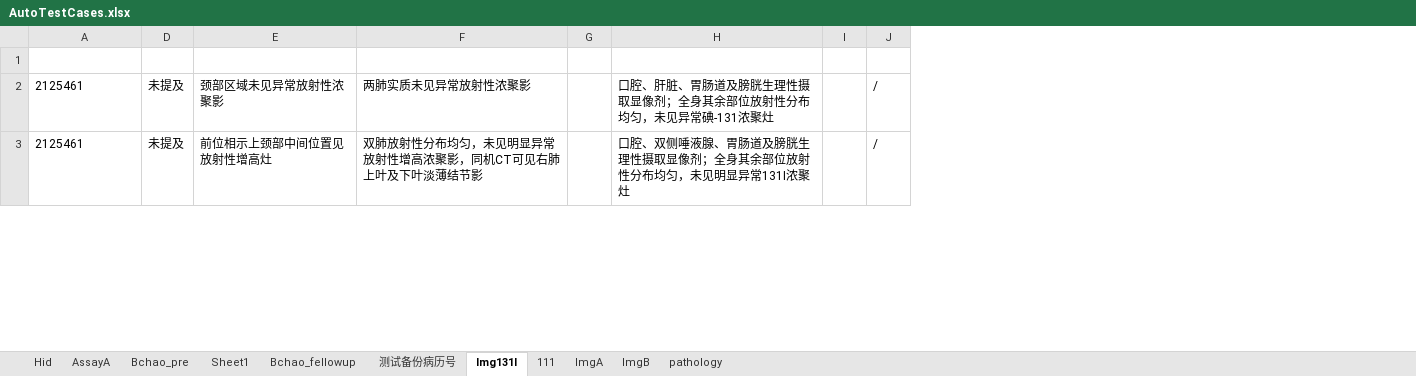
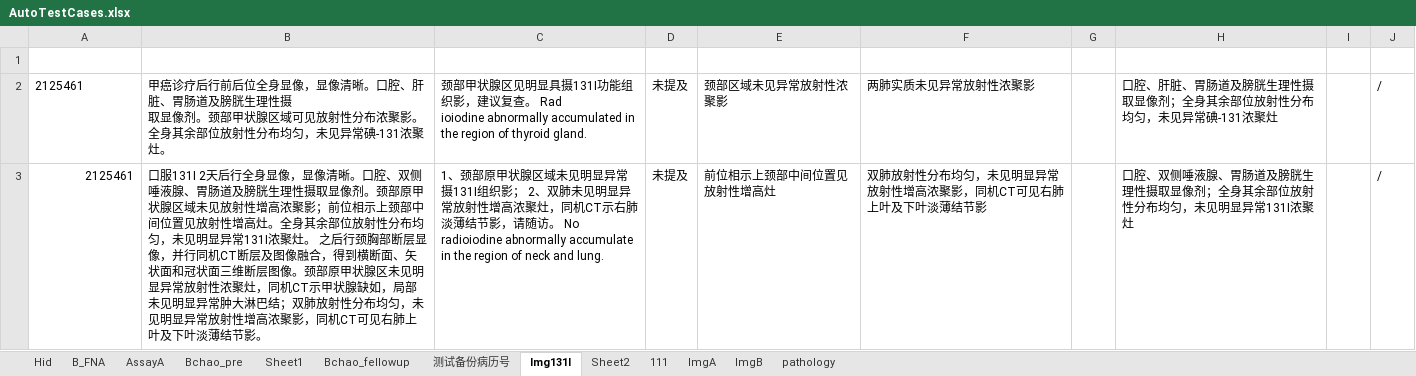
Before and after one commit to lanqier31/AutoTest_Syf, an Excel workbook: AutoCase/AutoTestCases.xlsx, sheet Img131I, drawn as a sheet; only a part is shown; values as stored, in another font and other column widths than the file's, no borders; ↵ is a line break in a cell; the diff covers the shown part only; the diff names each change by its address in the sheet, - before the commit and + after, or states it on an @@ line.

```diff
--- a/AutoCase/AutoTestCases.xlsx (sheet Img131I)
+++ b/AutoCase/AutoTestCases.xlsx (sheet Img131I)
+sheet tab: B_FNA
+sheet tab: Sheet2
@@ column B unhidden, rows 2-3: 甲癌诊疗后行前后位全身显像，显像清晰。口腔、肝脏、胃肠道及膀胱生理性摄 ↵ 取显像剂。颈部甲状腺区域可见放射性分布浓聚影。全身其余部位放射性分布均匀，未见异常碘-131浓聚灶。 | 口服131I 2天后行全身显像，显像清晰。口腔、双侧唾液腺、胃肠道及膀胱生理性摄取显像剂。颈部原甲状腺区域未见放射性增高浓聚影；前位相示上颈部中间位置见放射性增高灶。全身其余部位放射性分布均匀，未见明显异常131I浓聚灶。 之后行颈胸部断层显像，并行同机CT断层及图像融合，得到横断面、矢状面和冠状面三维断层图像。颈部原甲状腺区未见明显异常放射性浓聚灶，同机CT示甲状腺缺如，局部未见明显异常肿大淋巴结；双肺放射性分布均匀，未见明显异常放射性增高浓聚影，同机CT可见右肺上叶及下叶淡薄结节影。 @@
@@ column C unhidden, rows 2-3: 颈部甲状腺区见明显具摄131I功能组织影，建议复查。 Rad ↵ ioiodine abnormally accumulated in the region of thyroid gland. | 1、颈部原甲状腺区域未见明显异常摄131I组织影； 2、双肺未见明显异常放射性增高浓聚灶，同机CT示右肺淡薄结节影，请随访。 No radioiodine abnormally accumulate in the region of neck and lung. @@
-A3 alignment: left
+A3 alignment: right
```
Also changed, not shown: cell formats elsewhere in this sheet, sheet Hid, sheet Bchao_fellowup, sheet ImgB, sheet ImgA, sheet 111, hidden cells, 8 other files.
